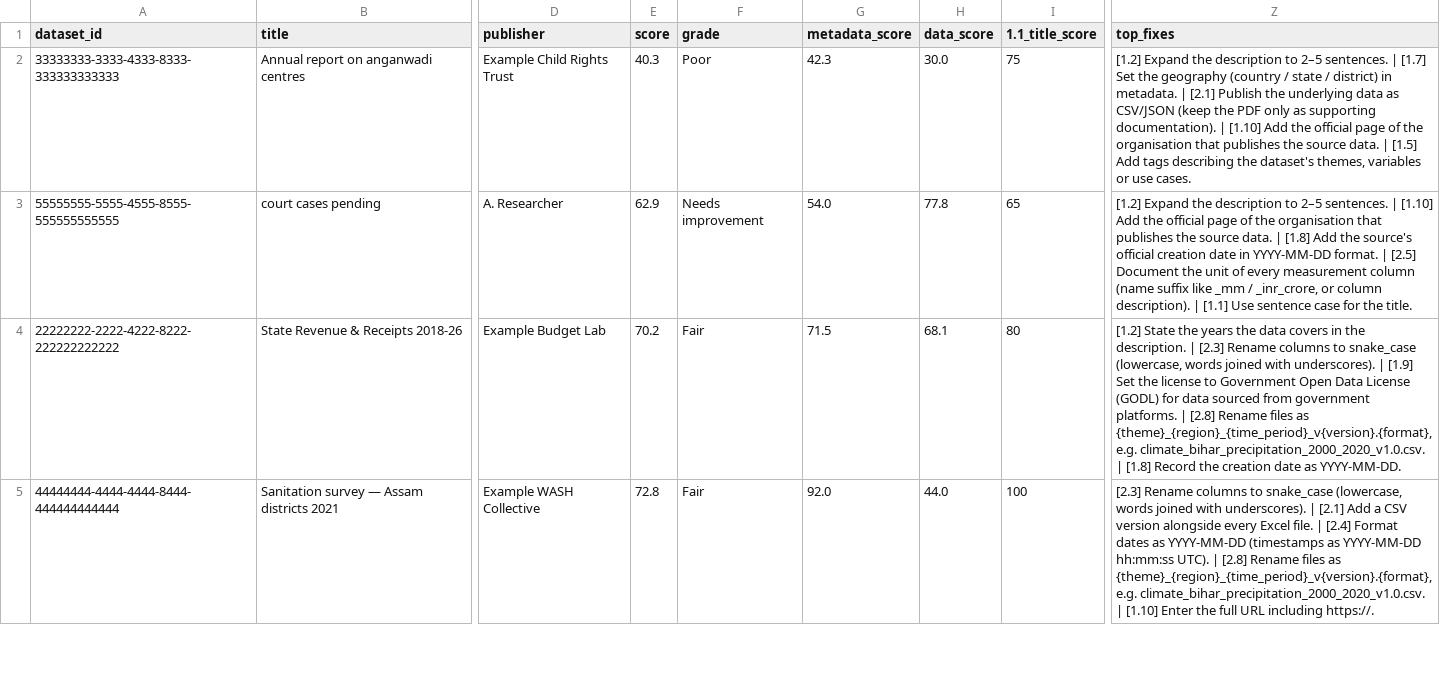
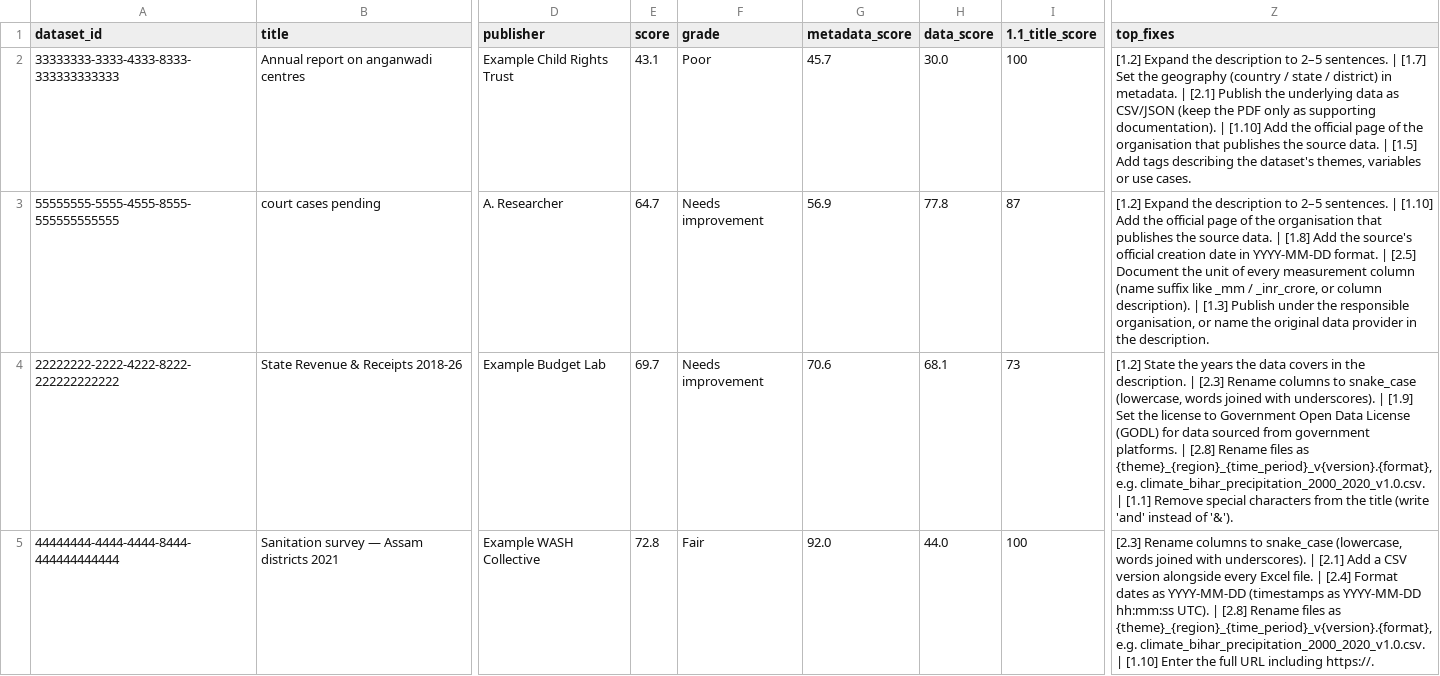
Before and after one commit to CivicDataLab/DataSpace-data-ecosystem, a CSV file: audits/cds-audit/reports/demo/scores.csv, drawn as a sheet; only a part is shown, gaps mark what is left out; the diff covers the shown part only; the diff names each change by its address in the sheet, - before the commit and + after, or states it on an @@ line.

```diff
--- a/audits/cds-audit/reports/demo/scores.csv
+++ b/audits/cds-audit/reports/demo/scores.csv
-E2 (score): 40.3
+E2 (score): 43.1
-G2 (metadata_score): 42.3
+G2 (metadata_score): 45.7
-I2 (1.1_title_score): 75
+I2 (1.1_title_score): 100
-E3 (score): 62.9
+E3 (score): 64.7
-G3 (metadata_score): 54.0
+G3 (metadata_score): 56.9
-I3 (1.1_title_score): 65
+I3 (1.1_title_score): 87
-Z3 (top_fixes): …description). | [1.1] Use sentence case for the title.
+Z3 (top_fixes): …description). | [1.3] Publish under the responsible organisation, or name the original data provider in the description.
-E4 (score): 70.2
+E4 (score): 69.7
-F4 (grade): Fair
+F4 (grade): Needs improvement
-G4 (metadata_score): 71.5
+G4 (metadata_score): 70.6
-I4 (1.1_title_score): 80
+I4 (1.1_title_score): 73
-Z4 (top_fixes): …climate_bihar_precipitation_2000_2020_v1.0.csv. | [1.8] Record the creation date as YYYY-MM-DD.
+Z4 (top_fixes): …climate_bihar_precipitation_2000_2020_v1.0.csv. | [1.1] Remove special characters from the title (write 'and' instead of '&').
```
Also changed, not shown: 1 added row, 1 removed row and 3 edited cells elsewhere in this file, audits/cds-audit/reports/demo/issues.csv, 16 other files.
